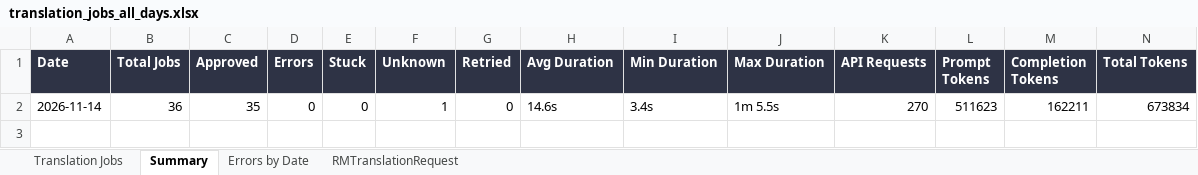
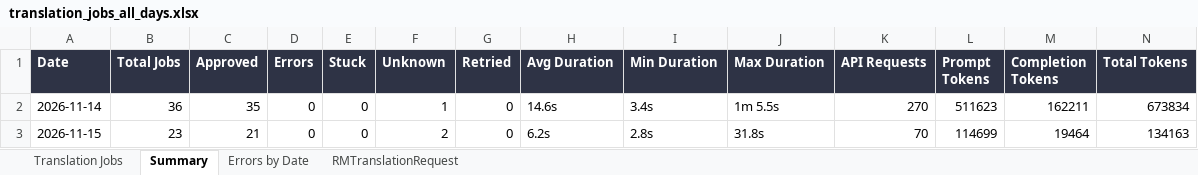
Before and after one commit to adeporra/rm-translation-reports, an Excel workbook: translation_jobs_all_days.xlsx, sheet Summary, drawn as a sheet; values as stored, in another font and other column widths than the file's, no borders; the diff names each change by its address in the sheet, - before the commit and + after, or states it on an @@ line.

```diff
--- a/translation_jobs_all_days.xlsx (sheet Summary)
+++ b/translation_jobs_all_days.xlsx (sheet Summary)
+row 3: 2026-11-15 | 23 | 21 | 0 | 0 | 2 | 0 | 6.2s | 2.8s | 31.8s | 70 | 114699 | 19464 | 134163
```
Also changed, not shown: sheet Translation Jobs, sheet RMTranslationRequest, sheet Errors by Date, 5 other files.
